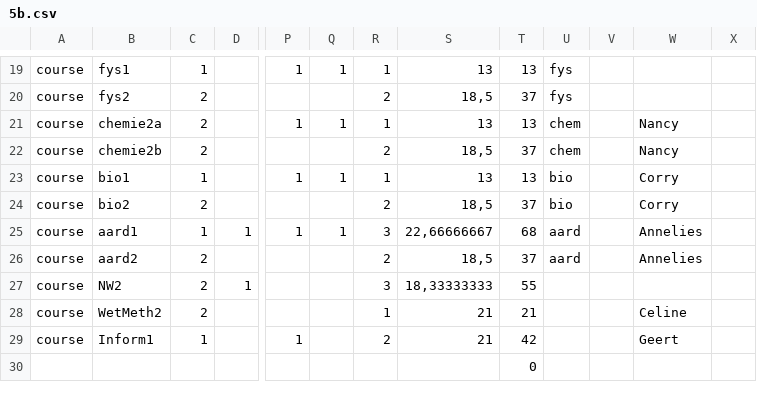
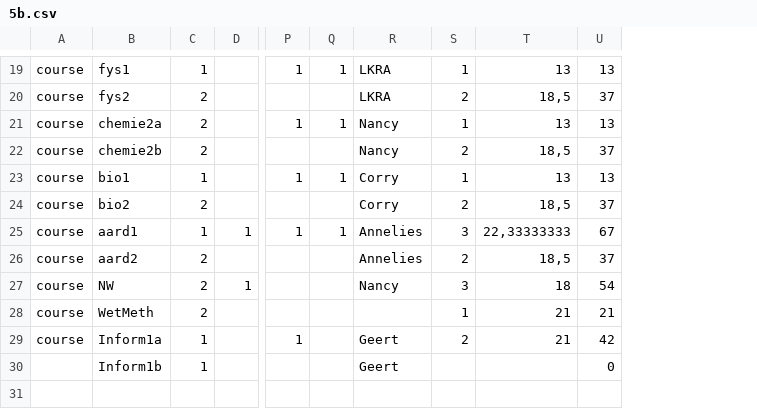
Before and after one commit to gfannes/pasta, a CSV file: 2026/5b.csv, drawn as a sheet; only a part is shown, gaps mark what is left out; removed rows and columns are numbered as before the commit, all else as after; rows hold the shown columns only; the diff covers the shown part only; the diff names each change by its address in the sheet, - before the commit and + after, or states it on an @@ line.

```diff
--- a/2026/5b.csv
+++ b/2026/5b.csv
+column R, rows 19-29: LKRA | LKRA | Nancy | Nancy | Corry | Corry | Annelies | Annelies | Nancy |  | Geert
-column U, rows 19-26: fys | fys | chem | chem | bio | bio | aard | aard
-column V, empty
-column W, rows 21-29: Nancy | Nancy | Corry | Corry | Annelies | Annelies |  | Celine | Geert
-column X, empty
-T25: 22,66666667
+T25: 22,33333333
-U25: 68
+U25: 67
-B27: NW2
+B27: NW
-T27: 18,33333333
+T27: 18
-U27: 55
+U27: 54
-B28: WetMeth2
+B28: WetMeth
-B29: Inform1
+B29: Inform1a
+row 30:  | Inform1b | 1 |  |  |  | Geert |  |  | 0
-U31: 0
+U31: (empty)
```
Also changed, not shown: 1 added row and 61 edited cells elsewhere in this file, 2026/5c.csv, 2026/5d.csv, 2 other files.
